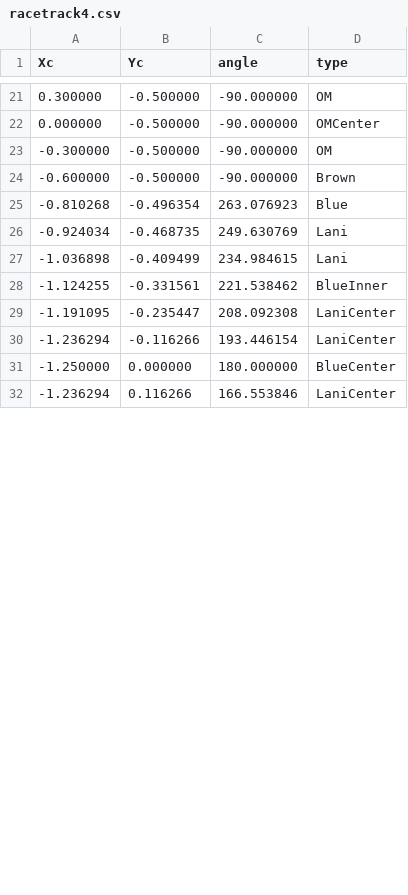
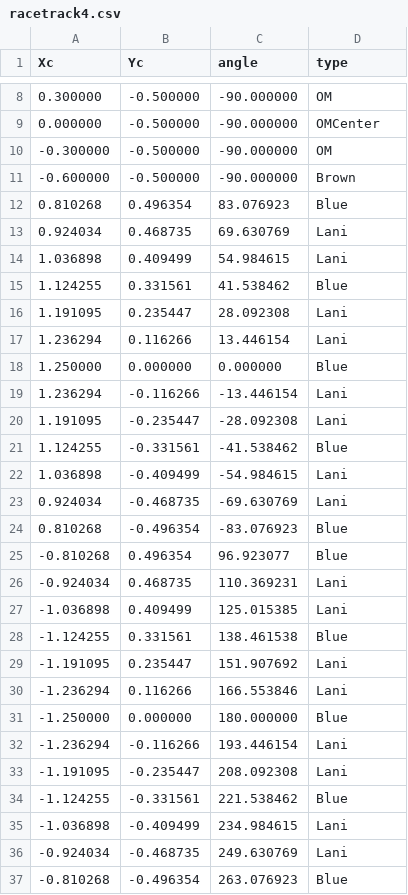
Before and after one commit to tmqian/SLAM-Coil, a CSV file: test_files/racetrack4.csv, drawn as a sheet; only a part is shown, gaps mark what is left out; the diff covers the shown part only.

```diff
--- a/test_files/racetrack4.csv
+++ b/test_files/racetrack4.csv
@@ -24,9 +11,27 @@ Xc,Yc,angle,type
 -0.600000,-0.500000,-90.000000,Brown
+0.810268,0.496354,83.076923,Blue
+0.924034,0.468735,69.630769,Lani
+1.036898,0.409499,54.984615,Lani
+1.124255,0.331561,41.538462,Blue
+1.191095,0.235447,28.092308,Lani
+1.236294,0.116266,13.446154,Lani
+1.250000,0.000000,0.000000,Blue
+1.236294,-0.116266,-13.446154,Lani
+1.191095,-0.235447,-28.092308,Lani
+1.124255,-0.331561,-41.538462,Blue
+1.036898,-0.409499,-54.984615,Lani
+0.924034,-0.468735,-69.630769,Lani
+0.810268,-0.496354,-83.076923,Blue
+-0.810268,0.496354,96.923077,Blue
+-0.924034,0.468735,110.369231,Lani
+-1.036898,0.409499,125.015385,Lani
+-1.124255,0.331561,138.461538,Blue
+-1.191095,0.235447,151.907692,Lani
+-1.236294,0.116266,166.553846,Lani
+-1.250000,0.000000,180.000000,Blue
+-1.236294,-0.116266,193.446154,Lani
+-1.191095,-0.235447,208.092308,Lani
+-1.124255,-0.331561,221.538462,Blue
+-1.036898,-0.409499,234.984615,Lani
+-0.924034,-0.468735,249.630769,Lani
 -0.810268,-0.496354,263.076923,Blue
--0.924034,-0.468735,249.630769,Lani
--1.036898,-0.409499,234.984615,Lani
--1.124255,-0.331561,221.538462,BlueInner
--1.191095,-0.235447,208.092308,LaniCenter
--1.236294,-0.116266,193.446154,LaniCenter
--1.250000,0.000000,180.000000,BlueCenter
--1.236294,0.116266,166.553846,LaniCenter
```
Also changed, not shown: 9 removed rows elsewhere in this file, coil_models/coil_model-tests.csv, ports.csv, 6 other files.
